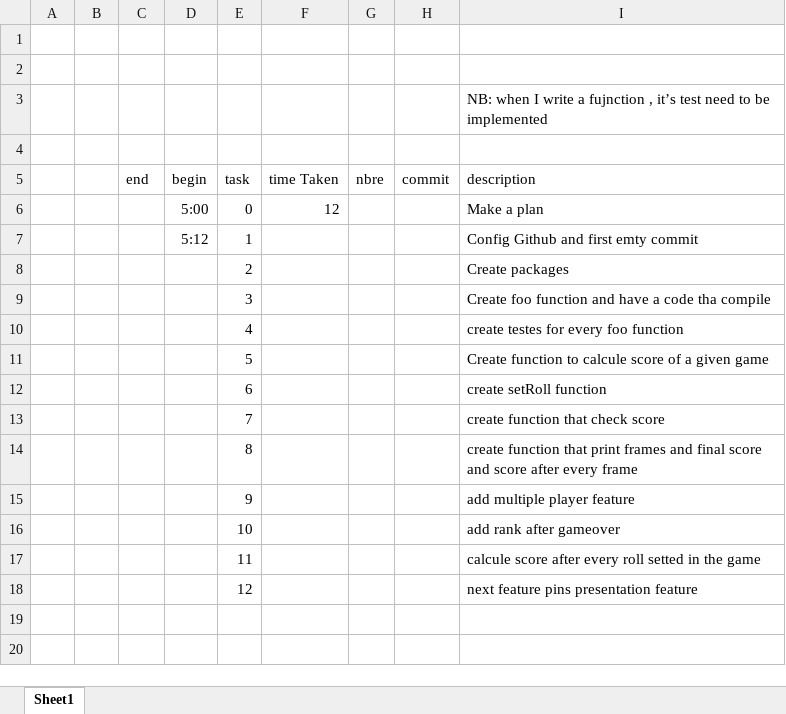
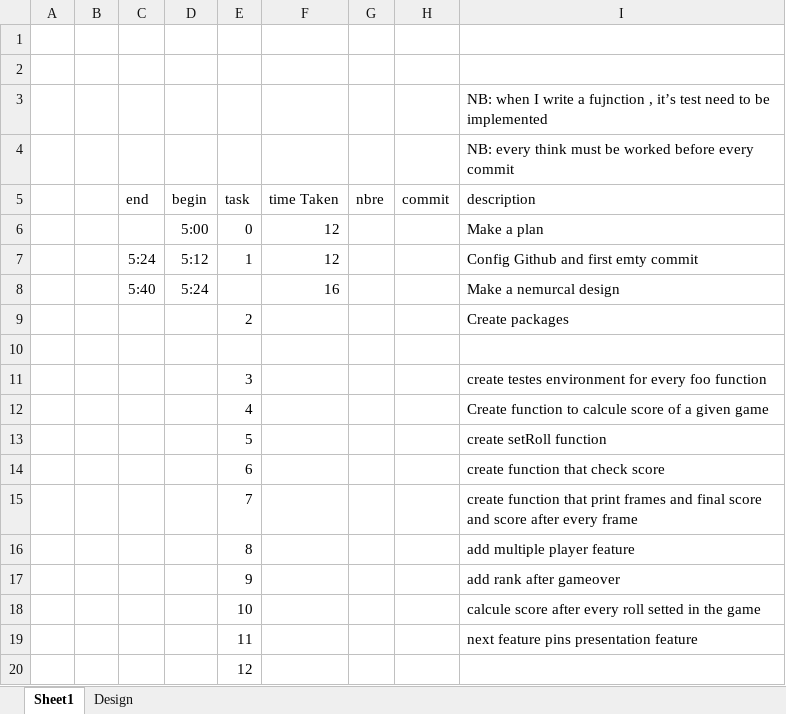
Before and after one commit to AhmedElleuch/BowlingAlly, an Excel workbook: BowlingAlly.xlsx, sheet Sheet1, drawn as a sheet; values as stored, in another font and other column widths than the file's, no borders; addresses are those after the commit; the diff names each change by its address in the sheet, - before the commit and + after, or states it on an @@ line.

Commit message:
Make an empty project structure

```diff
--- a/BowlingAlly.xlsx (sheet Sheet1)
+++ b/BowlingAlly.xlsx (sheet Sheet1)
+sheet tab: Design
-I4 (description): (empty)
+I4 (description): NB: every think must be worked before every commit
-C7 (end): (empty)
+C7 (end): 5:24
-F7 (time Taken): (empty)
+F7 (time Taken): 12
+row 8:  |  | 5:40 | 5:24 |  | 16 |  |  | Make a nemurcal design
+row 10: (empty)
-I11 (description): Create foo function and have a code tha compile
+I11 (description): create testes environment for every foo function
-I12 (description): create testes for every foo function
+I12 (description): Create function to calcule score of a given game
-I13 (description): Create function to calcule score of a given game
+I13 (description): create setRoll function
-I14 (description): create setRoll function
+I14 (description): create function that check score
-I15 (description): …function that check score
+I15 (description): …function that print frames and final score and score after every frame
-I16 (description): create function that print frames and final score and score after every frame
+I16 (description): add multiple player feature
-I17 (description): add multiple player feature
+I17 (description): add rank after gameover
-I18 (description): add rank after gameover
+I18 (description): calcule score after every roll setted in the game
-I19 (description): calcule score after every roll setted in the game
+I19 (description): next feature pins presentation feature
-I20 (description): next feature pins presentation feature
+I20 (description): (empty)
```
Also changed, not shown: 9 other files.
